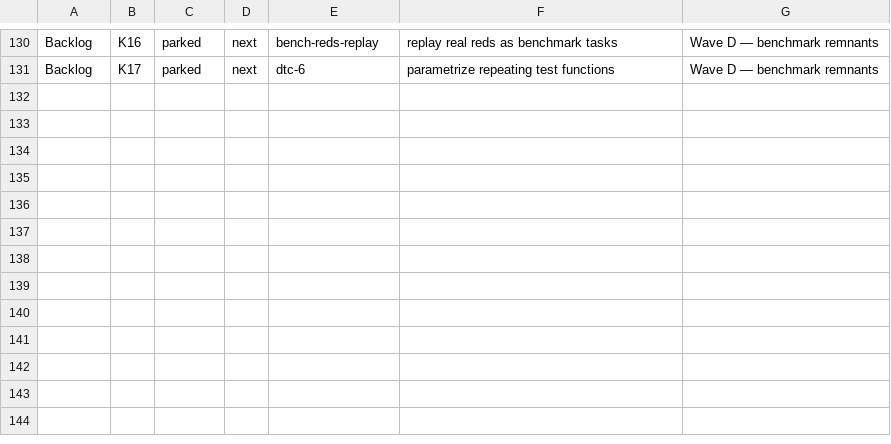
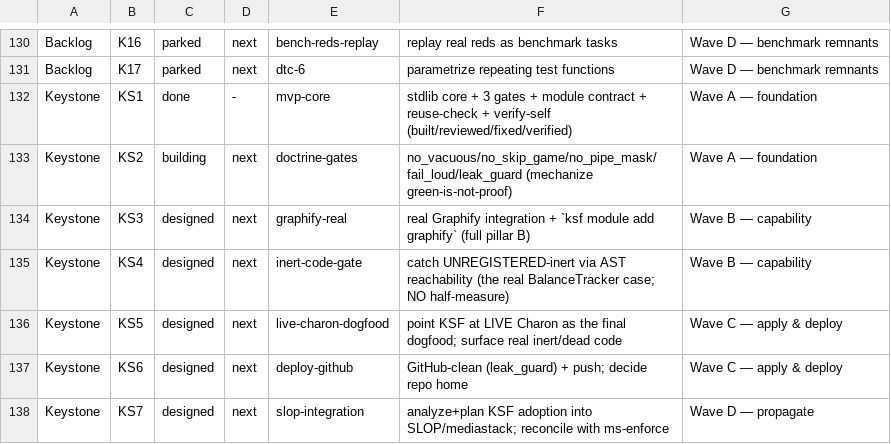
Before and after one commit to SLOP-Platform/charon, a TSV file: fleet/state/ROADMAP.tsv, drawn as a sheet; only a part is shown, gaps mark what is left out.

```diff
--- a/fleet/state/ROADMAP.tsv
+++ b/fleet/state/ROADMAP.tsv
@@ -131 +131,8 @@ Backlog	K16	parked	next	bench-reds-replay	replay real reds as benchmark tasks	Wa
 Backlog	K17	parked	next	dtc-6	parametrize repeating test functions	Wave D — benchmark remnants
+Keystone	KS1	done	-	mvp-core	stdlib core + 3 gates + module contract + reuse-check + verify-self (built/reviewed/fixed/verified)	Wave A — foundation
+Keystone	KS2	building	next	doctrine-gates	no_vacuous/no_skip_game/no_pipe_mask/fail_loud/leak_guard (mechanize green-is-not-proof)	Wave A — foundation
+Keystone	KS3	designed	next	graphify-real	real Graphify integration + `ksf module add graphify` (full pillar B)	Wave B — capability
+Keystone	KS4	designed	next	inert-code-gate	catch UNREGISTERED-inert via AST reachability (the real BalanceTracker case; NO half-measure)	Wave B — capability
+Keystone	KS5	designed	next	live-charon-dogfood	point KSF at LIVE Charon as the final dogfood; surface real inert/dead code	Wave C — apply & deploy
+Keystone	KS6	designed	next	deploy-github	GitHub-clean (leak_guard) + push; decide repo home	Wave C — apply & deploy
+Keystone	KS7	designed	next	slop-integration	analyze+plan KSF adoption into SLOP/mediastack; reconcile with ms-enforce	Wave D — propagate
```
Also changed, not shown: 1 other file.
